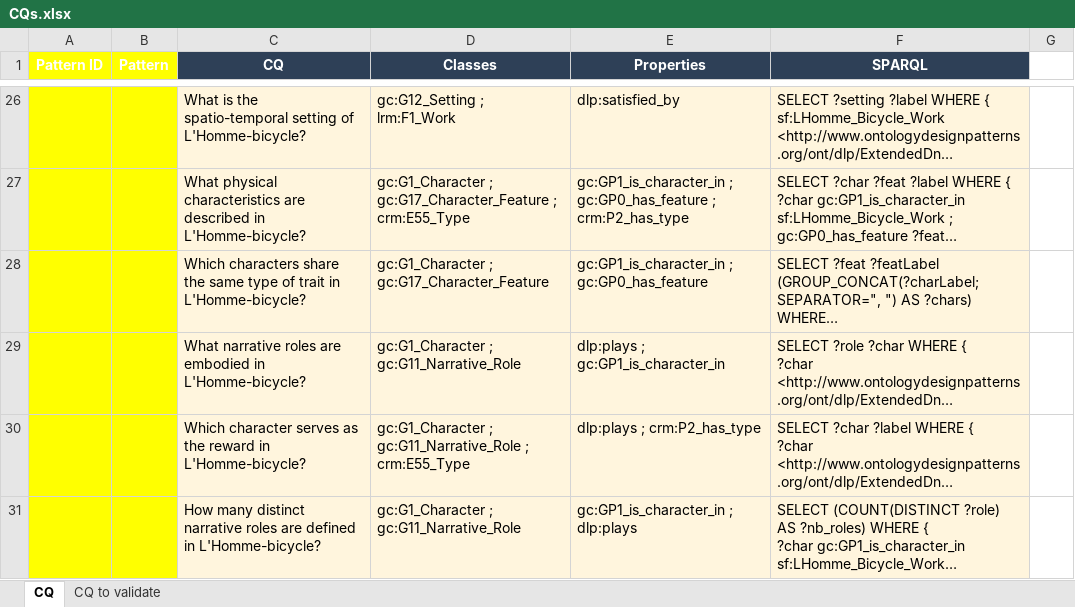
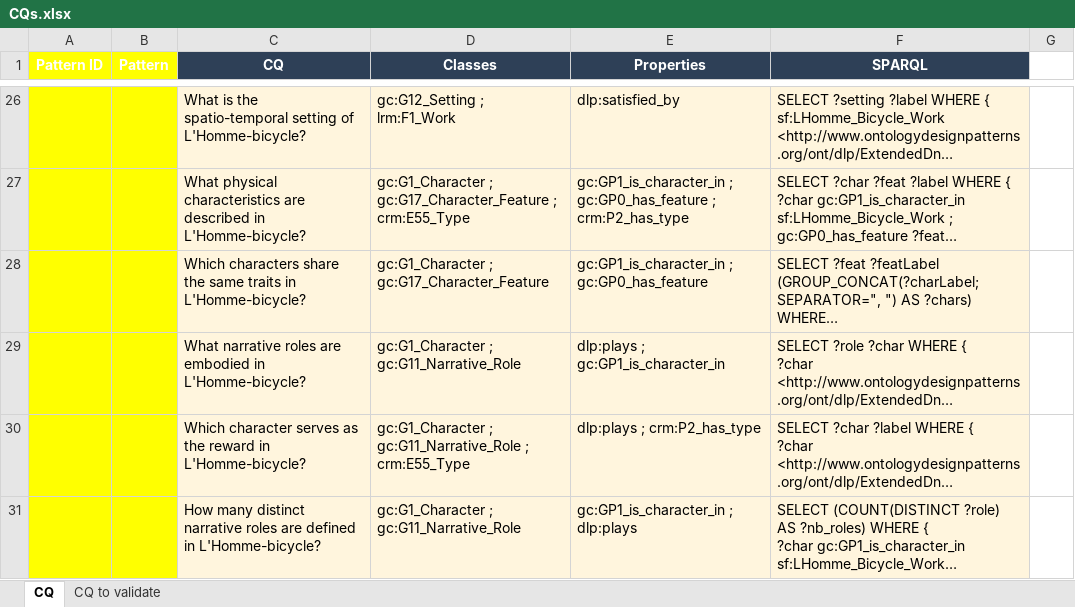
Before and after one commit to mducos/SFonto, an Excel workbook: src/CQs.xlsx, sheet CQ, drawn as a sheet; only a part is shown, gaps mark what is left out; long unchanged cells end in …; values as stored, in another font and other column widths than the file's, no borders; the diff names each change by its address in the sheet, - before the commit and + after, or states it on an @@ line.

```diff
--- a/src/CQs.xlsx (sheet CQ)
+++ b/src/CQs.xlsx (sheet CQ)
-C28 (CQ): …the same type of trait in L'Homme-bicycle?
+C28 (CQ): …the same traits in L'Homme-bicycle?
```
Also changed, not shown: 4 other files.
